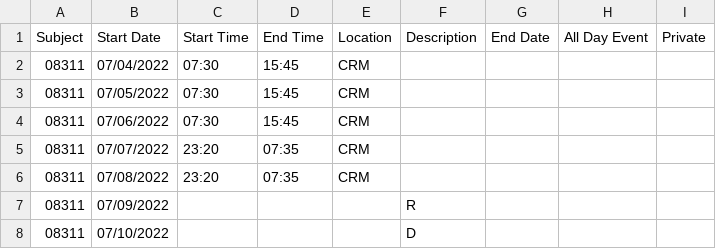
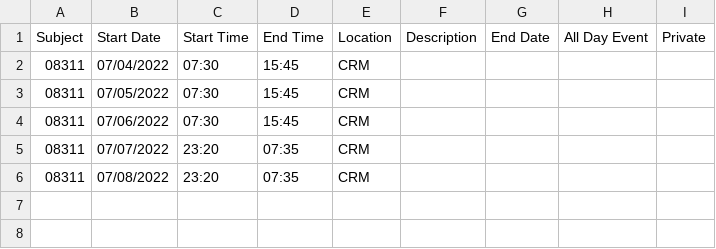
Before and after one commit to harrylwc/roster, a CSV file: google_cal_08311.csv, drawn as a sheet; the diff names each change by its address in the sheet, - before the commit and + after, or states it on an @@ line.

Commit message:
Update google_cal_08311.csv

```diff
--- a/google_cal_08311.csv
+++ b/google_cal_08311.csv
-row 7: 08311 | 07/09/2022 |  |  |  | R
-row 8: 08311 | 07/10/2022 |  |  |  | D
```
